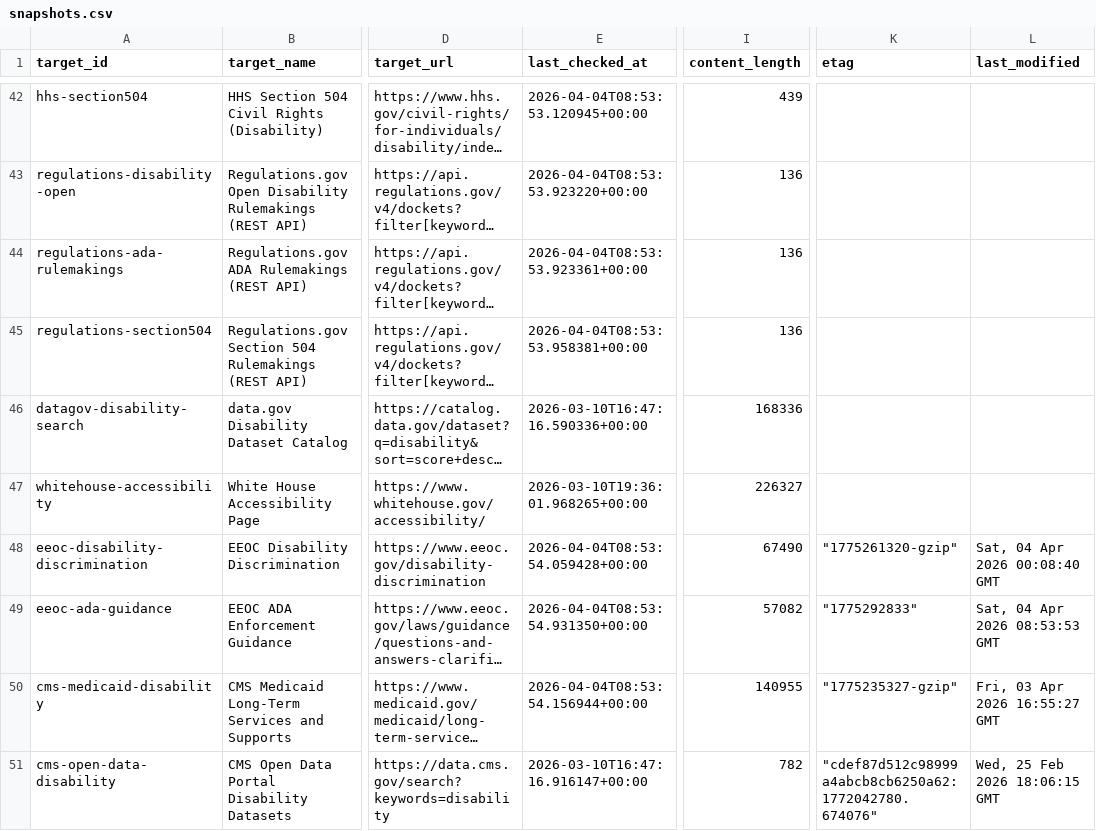
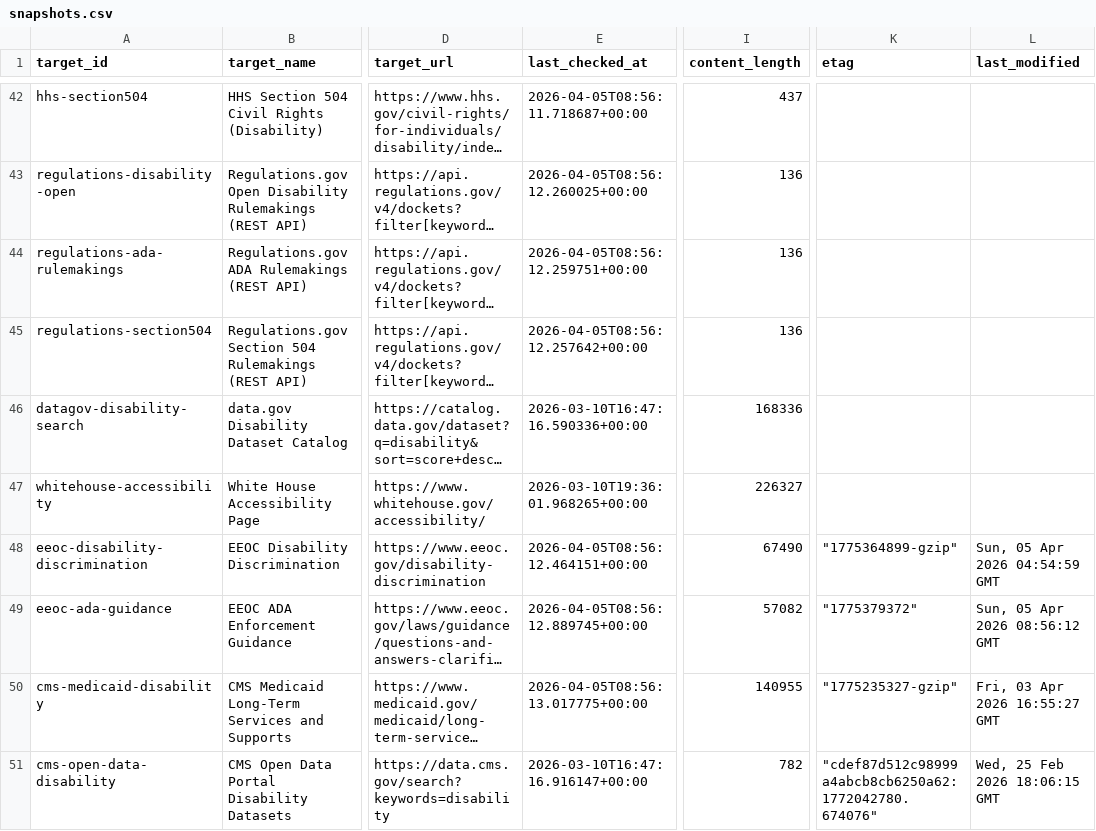
Before and after one commit to dbotana/disability-data-archives, a CSV file: data/snapshots.csv, drawn as a sheet; only a part is shown, gaps mark what is left out; long unchanged cells end in …; the diff covers the shown part only; the diff names each change by its address in the sheet, - before the commit and + after, or states it on an @@ line.

```diff
--- a/data/snapshots.csv
+++ b/data/snapshots.csv
-E42 (last_checked_at): 2026-04-04T08:53:53.120945+00:00
+E42 (last_checked_at): 2026-04-05T08:56:11.718687+00:00
-I42 (content_length): 439
+I42 (content_length): 437
-E43 (last_checked_at): 2026-04-04T08:53:53.923220+00:00
+E43 (last_checked_at): 2026-04-05T08:56:12.260025+00:00
-E44 (last_checked_at): 2026-04-04T08:53:53.923361+00:00
+E44 (last_checked_at): 2026-04-05T08:56:12.259751+00:00
-E45 (last_checked_at): 2026-04-04T08:53:53.958381+00:00
+E45 (last_checked_at): 2026-04-05T08:56:12.257642+00:00
-E48 (last_checked_at): 2026-04-04T08:53:54.059428+00:00
+E48 (last_checked_at): 2026-04-05T08:56:12.464151+00:00
-K48 (etag): "1775261320-gzip"
+K48 (etag): "1775364899-gzip"
-L48 (last_modified): Sat, 04 Apr 2026 00:08:40 GMT
+L48 (last_modified): Sun, 05 Apr 2026 04:54:59 GMT
-E49 (last_checked_at): 2026-04-04T08:53:54.931350+00:00
+E49 (last_checked_at): 2026-04-05T08:56:12.889745+00:00
-K49 (etag): "1775292833"
+K49 (etag): "1775379372"
-L49 (last_modified): Sat, 04 Apr 2026 08:53:53 GMT
+L49 (last_modified): Sun, 05 Apr 2026 08:56:12 GMT
-E50 (last_checked_at): 2026-04-04T08:53:54.156944+00:00
+E50 (last_checked_at): 2026-04-05T08:56:13.017775+00:00
```
Also changed, not shown: 128 edited cells elsewhere in this file, 1 other file.
